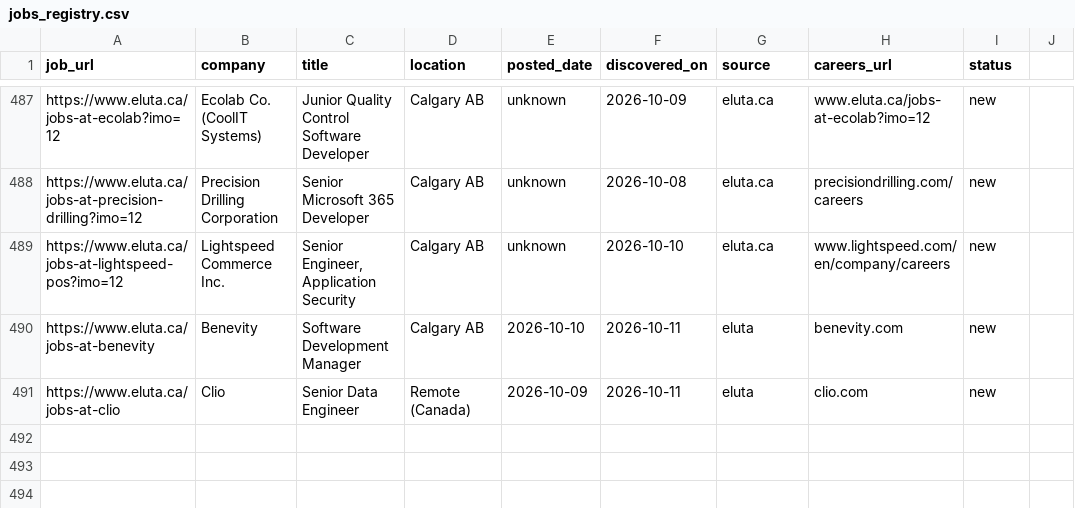
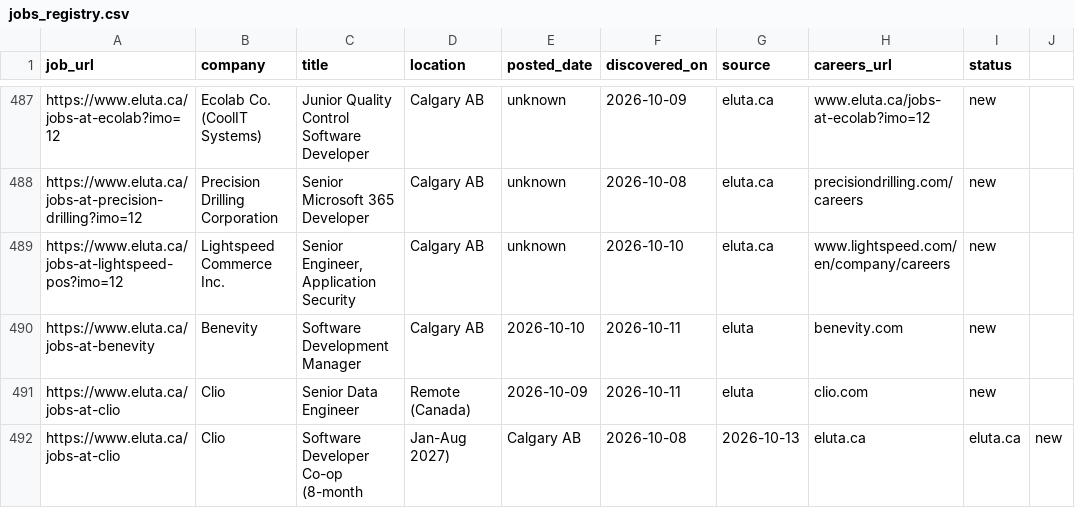
Before and after one commit to opsclawd/career-targets, a CSV file: careers/jobs_registry.csv, drawn as a sheet; only a part is shown, gaps mark what is left out.

Commit message:
Run 2026-10-13: add Clio co-op SWE (Jan 2027); no new companies

```diff
--- a/careers/jobs_registry.csv
+++ b/careers/jobs_registry.csv
@@ -491 +491,2 @@ https://www.eluta.ca/jobs-at-benevity,Benevity,Software Development Manager,Calg
 https://www.eluta.ca/jobs-at-clio,Clio,Senior Data Engineer,Remote (Canada),2026-10-09,2026-10-11,eluta,clio.com,new
+https://www.eluta.ca/jobs-at-clio,Clio,Software Developer Co-op (8-month, Jan-Aug 2027),Calgary AB,2026-10-08,2026-10-13,eluta.ca,eluta.ca,new
```
Also changed, not shown: careers/careers_registry.csv, 1 other file.
